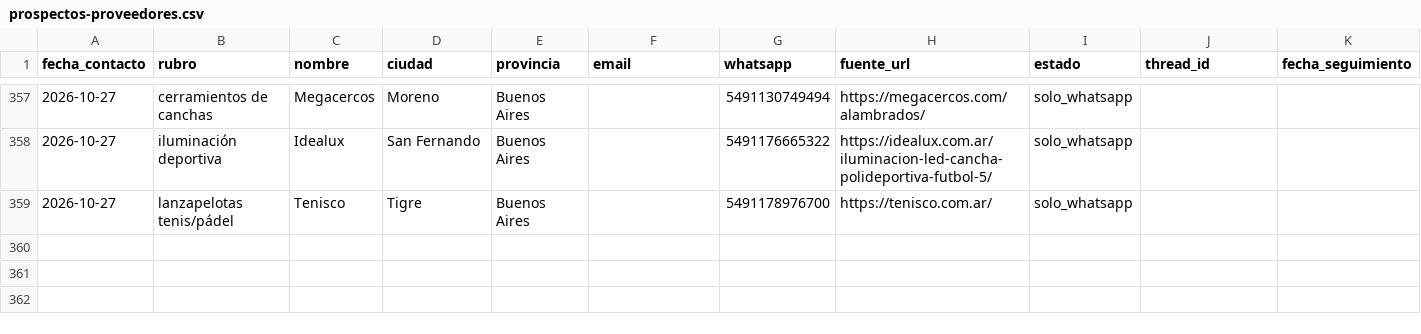
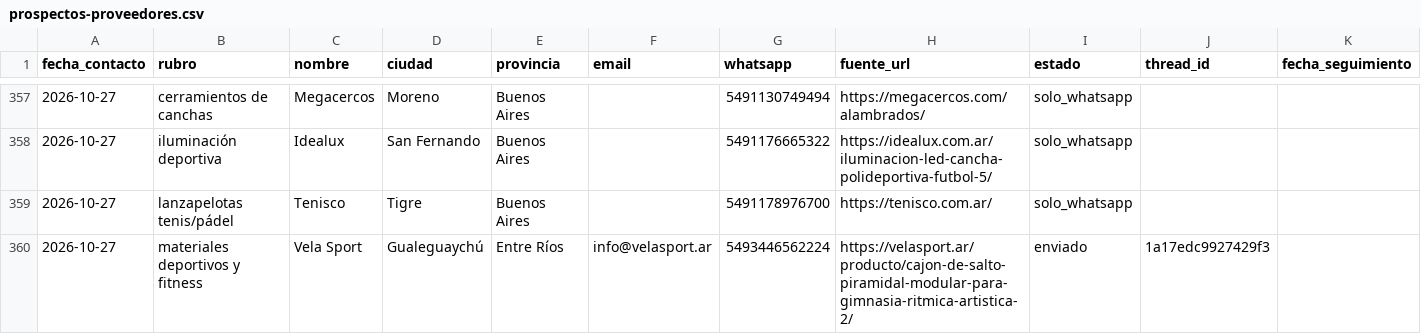
Before and after one commit to lagmannicolas-star/proyecto-fitness, a CSV file: ventas/prospectos-proveedores.csv, drawn as a sheet; only a part is shown, gaps mark what is left out; the diff names each change by its address in the sheet, - before the commit and + after, or states it on an @@ line.

```diff
--- a/ventas/prospectos-proveedores.csv
+++ b/ventas/prospectos-proveedores.csv
+row 360: 2026-10-27 | materiales deportivos y fitness | Vela Sport | Gualeguaychú | Entre Ríos | info@velasport.ar | 5493446562224 | https://velasport.ar/producto/cajon-de-salto-piramidal-modular-para-gimnasia-ritmica-artistica-2/ | enviado | 1a17edc9927429f3
```
